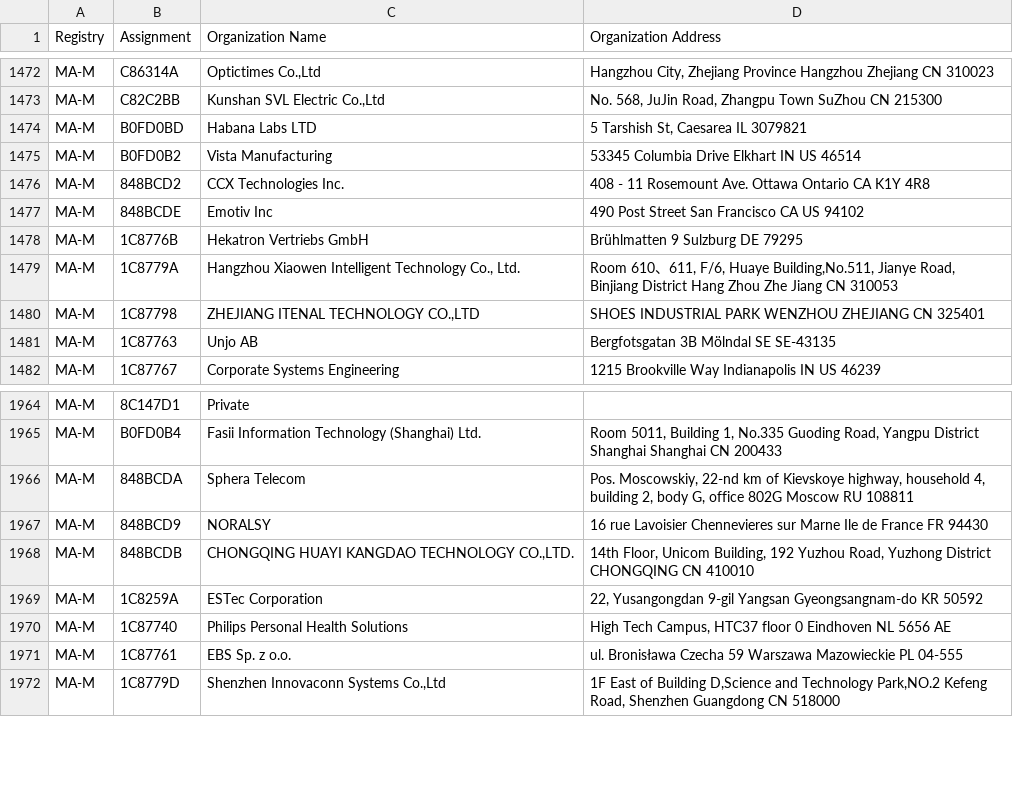
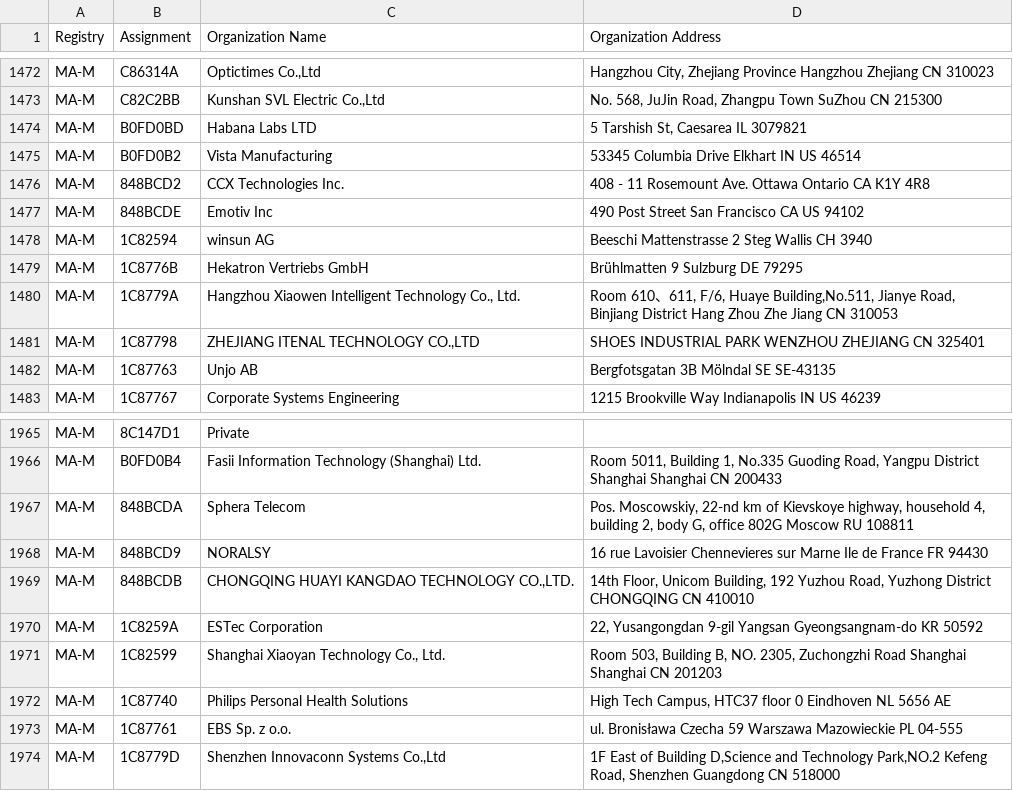
Before and after one commit to hdm/mac-ages, a CSV file: data/ieee/mam.csv, drawn as a sheet; only a part is shown, gaps mark what is left out; the diff names each change by its address in the sheet, - before the commit and + after, or states it on an @@ line.

```diff
--- a/data/ieee/mam.csv
+++ b/data/ieee/mam.csv
+row 1478: MA-M | 1C82594 | winsun AG | Beeschi Mattenstrasse 2 Steg Wallis CH 3940
+row 1971: MA-M | 1C82599 | Shanghai Xiaoyan Technology Co., Ltd. | Room 503, Building B, NO. 2305, Zuchongzhi Road Shanghai Shanghai CN 201203
```
Also changed, not shown: data/ieee/oui36.csv, 2 other files.
